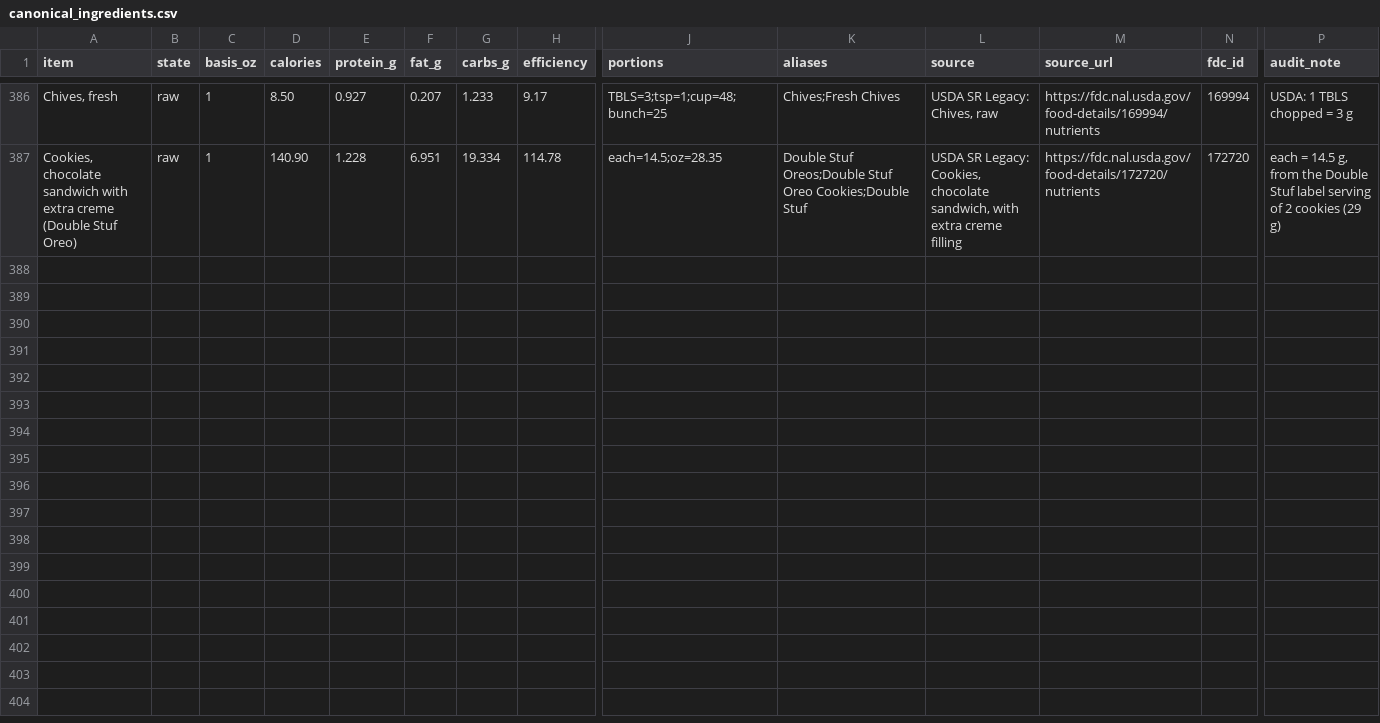
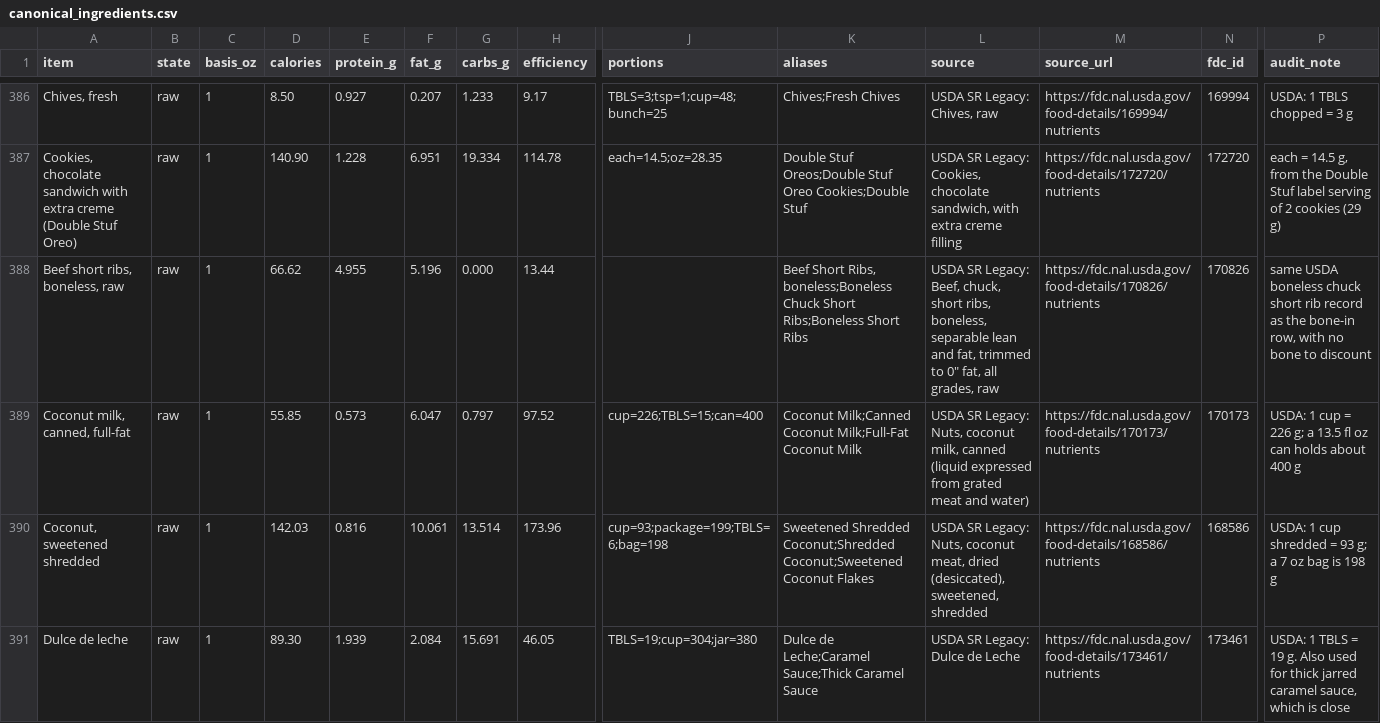
Before and after one commit to ThomasFamilyBot/chefbot-starter, a CSV file: data/canonical_ingredients.csv, drawn as a sheet; only a part is shown, gaps mark what is left out; rows hold the shown columns only; the diff names each change by its address in the sheet, - before the commit and + after, or states it on an @@ line.

```diff
--- a/data/canonical_ingredients.csv
+++ b/data/canonical_ingredients.csv
+row 388: Beef short ribs, boneless, raw | raw | 1 | 66.62 | 4.955 | 5.196 | 0.000 | 13.44 |  | Beef Short Ribs, boneless;Boneless Chuck Short Ribs;Boneless Short Ribs | USDA SR Legacy: Beef, chuck, short ribs, boneless, separable lean and fat, trimmed to 0" fat, all grades, raw | https://fdc.nal.usda.gov/food-details/170826/nutrients | 170826 | same USDA boneless chuck short rib record as the bone-in row, with no bone to discount
+row 389: Coconut milk, canned, full-fat | raw | 1 | 55.85 | 0.573 | 6.047 | 0.797 | 97.52 | cup=226;TBLS=15;can=400 | Coconut Milk;Canned Coconut Milk;Full-Fat Coconut Milk | USDA SR Legacy: Nuts, coconut milk, canned (liquid expressed from grated meat and water) | https://fdc.nal.usda.gov/food-details/170173/nutrients | 170173 | USDA: 1 cup = 226 g; a 13.5 fl oz can holds about 400 g
+row 390: Coconut, sweetened shredded | raw | 1 | 142.03 | 0.816 | 10.061 | 13.514 | 173.96 | cup=93;package=199;TBLS=6;bag=198 | Sweetened Shredded Coconut;Shredded Coconut;Sweetened Coconut Flakes | USDA SR Legacy: Nuts, coconut meat, dried (desiccated), sweetened, shredded | https://fdc.nal.usda.gov/food-details/168586/nutrients | 168586 | USDA: 1 cup shredded = 93 g; a 7 oz bag is 198 g
+row 391: Dulce de leche | raw | 1 | 89.30 | 1.939 | 2.084 | 15.691 | 46.05 | TBLS=19;cup=304;jar=380 | Dulce de Leche;Caramel Sauce;Thick Caramel Sauce | USDA SR Legacy: Dulce de Leche | https://fdc.nal.usda.gov/food-details/173461/nutrients | 173461 | USDA: 1 TBLS = 19 g. Also used for thick jarred caramel sauce, which is close
```
Also changed, not shown: 8 other files.
